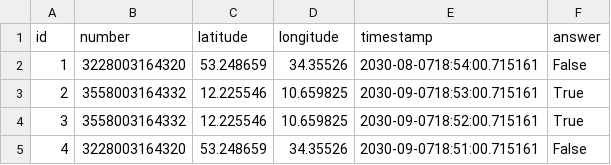
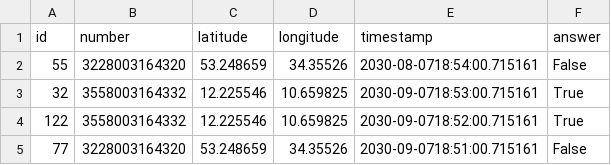
Before and after one commit to SkaDin/real_estate_service, a CSV file: data.csv, drawn as a sheet.

```diff
--- a/data.csv
+++ b/data.csv
@@ -1,5 +1,5 @@
 id,number,latitude,longitude,timestamp,answer
-1,3228003164320,53.248659,34.35526,2030-08-0718:54:00.715161,False
-2,3558003164332,12.225546,10.659825,2030-09-0718:53:00.715161,True
-3,3558003164332,12.225546,10.659825,2030-09-0718:52:00.715161,True
-4,3228003164320,53.248659,34.35526,2030-09-0718:51:00.715161,False
+55,3228003164320,53.248659,34.35526,2030-08-0718:54:00.715161,False
+32,3558003164332,12.225546,10.659825,2030-09-0718:53:00.715161,True
+122,3558003164332,12.225546,10.659825,2030-09-0718:52:00.715161,True
+77,3228003164320,53.248659,34.35526,2030-09-0718:51:00.715161,False
```
Also changed, not shown: 14 other files.
